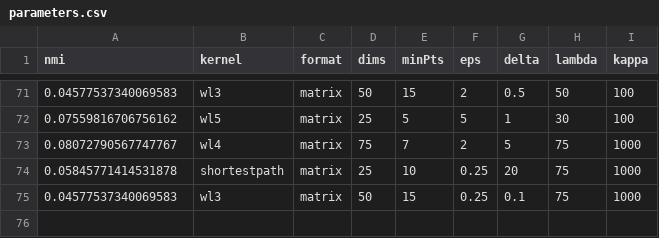
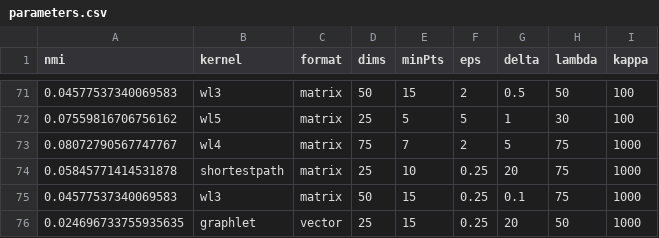
Before and after one commit to Niklas123456789/DM, a CSV file: task1/parameters.csv, drawn as a sheet; only a part is shown, gaps mark what is left out.

```diff
--- a/task1/parameters.csv
+++ b/task1/parameters.csv
@@ -75 +75,2 @@ nmi,kernel,format,dims,minPts,eps,delta,lambda,kappa
 0.04577537340069583,wl3,matrix,50,15,0.25,0.1,75,1000
+0.024696733755935635,graphlet,vector,25,15,0.25,20,50,1000
```
Also changed, not shown: 16 other files.
